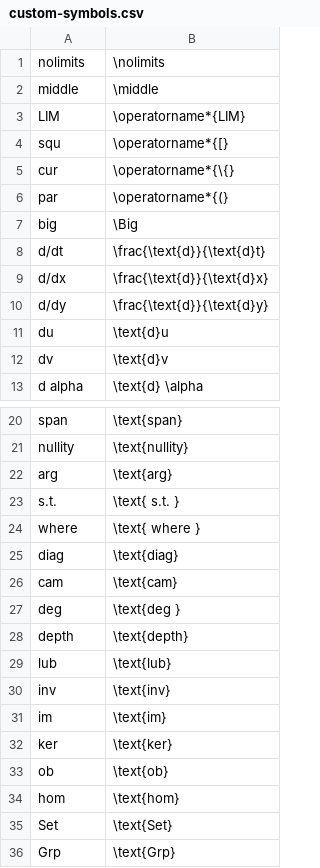
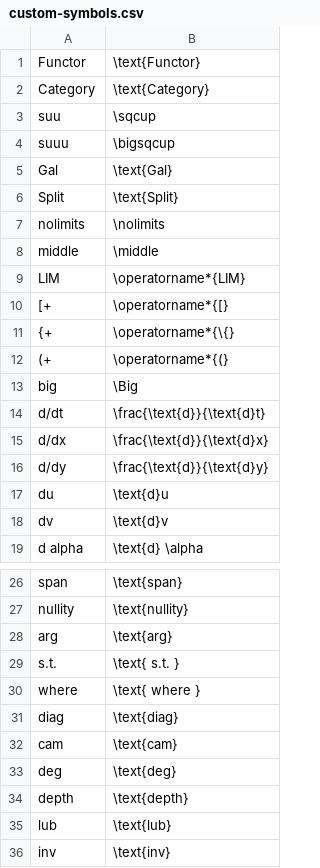
Before and after one commit to iasandcb/obsidian-publish-asciimath, a CSV file: custom-symbols.csv, drawn as a sheet; only a part is shown, gaps mark what is left out; the shorter side is filled out with more unchanged rows.

Commit message:
Add new symbols and update existing ones in CSV

```diff
--- a/custom-symbols.csv
+++ b/custom-symbols.csv
@@ -1 +1,7 @@
+Functor, \text{Functor}
+Category, \text{Category}
+suu, \sqcup
+suuu, \bigsqcup
+Gal, \text{Gal}
+Split, \text{Split}
 nolimits, \nolimits
@@ -3,5 +9,5 @@ middle, \middle
 LIM, \operatorname*{LIM}
-squ, \operatorname*{[}
-cur, \operatorname*{\{}
-par, \operatorname*{(}
+[+, \operatorname*{[}
+{+, \operatorname*{\{}
+(+, \operatorname*{(}
 big, \Big
@@ -26,3 +32,3 @@ diag, \text{diag}
 cam, \text{cam}
-deg, \text{deg }
+deg, \text{deg}
 depth, \text{depth}
```
